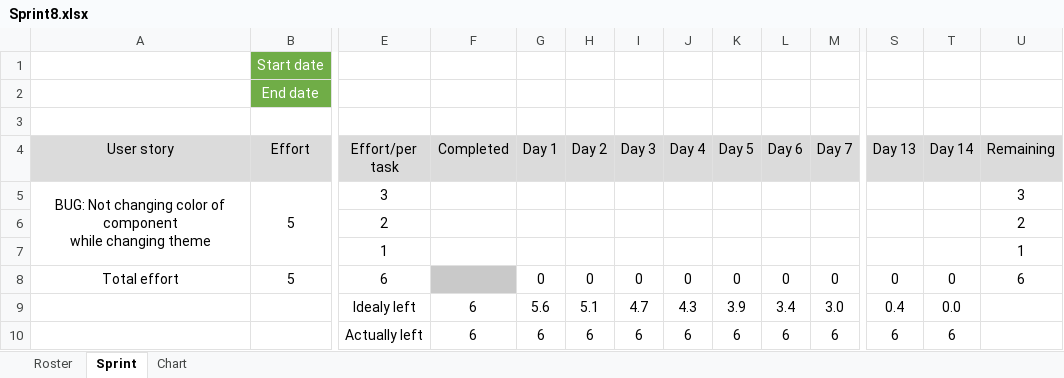
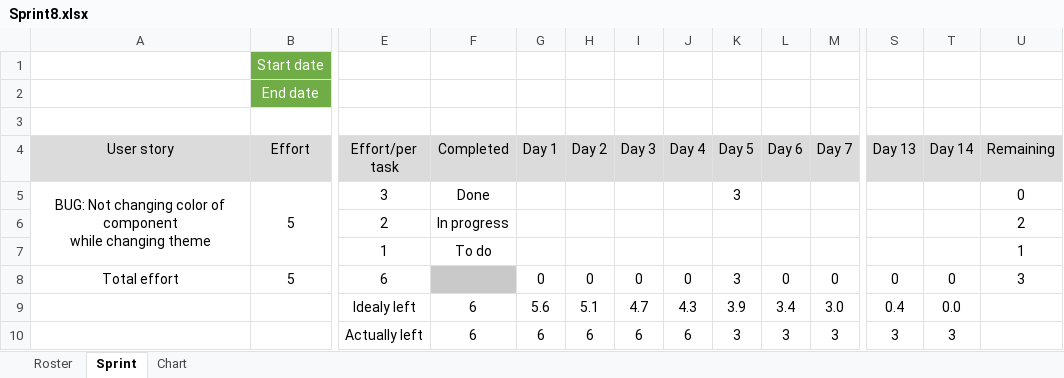
Before and after one commit to RazvojSoftvera2/MasterAudioTechnologyFunctions, an Excel workbook: Documentation and designs/Sprint_info/Sprint8.xlsx, sheet Sprint, drawn as a sheet; only a part is shown, gaps mark what is left out; values as stored, in another font and other column widths than the file's, no borders; conditional formats not drawn; removed rows and columns are numbered as before the commit, all else as after; rows hold the shown columns only; the diff names each change by its address in the sheet, - before the commit and + after, or states it on an @@ line.

Commit message:
Updated progress of sprint, sprint8

```diff
--- a/Documentation and designs/Sprint_info/Sprint8.xlsx (sheet Sprint)
+++ b/Documentation and designs/Sprint_info/Sprint8.xlsx (sheet Sprint)
-F5 (Completed): (empty)
+F5 (Completed): Done
-K5 (Day 5): (empty)
+K5 (Day 5): 3
-U5 (Remaining): 3
+U5 (Remaining): 0
-F6 (Completed): (empty)
+F6 (Completed): In progress
-F7 (Completed): (empty)
+F7 (Completed): To do
-K8 (Day 5): 0
+K8 (Day 5): 3
-U8 (Remaining): 6
+U8 (Remaining): 3
-row 10:  |  | Actually left | 6 | 6 | 6 | 6 | 6 | 6 | 6 | 6 | 6 | 6
+row 10:  |  | Actually left | 6 | 6 | 6 | 6 | 6 | 3 | 3 | 3 | 3 | 3
```
Also changed, not shown: charts or pictures.
